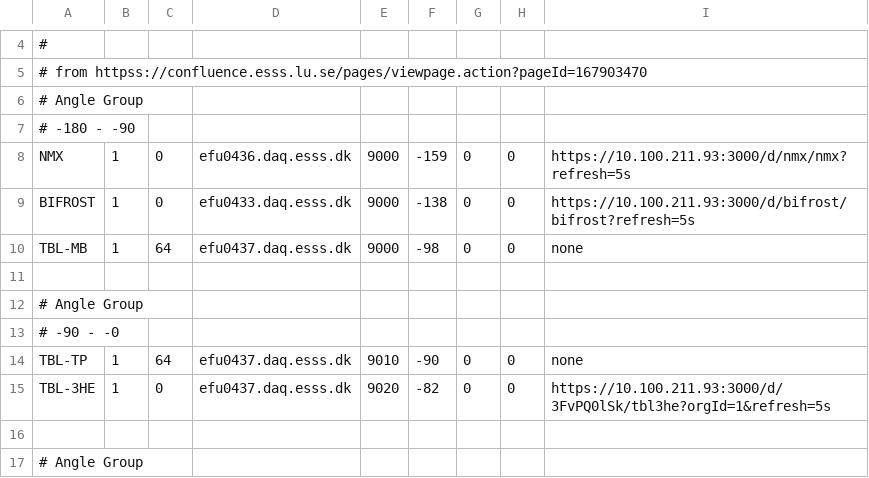
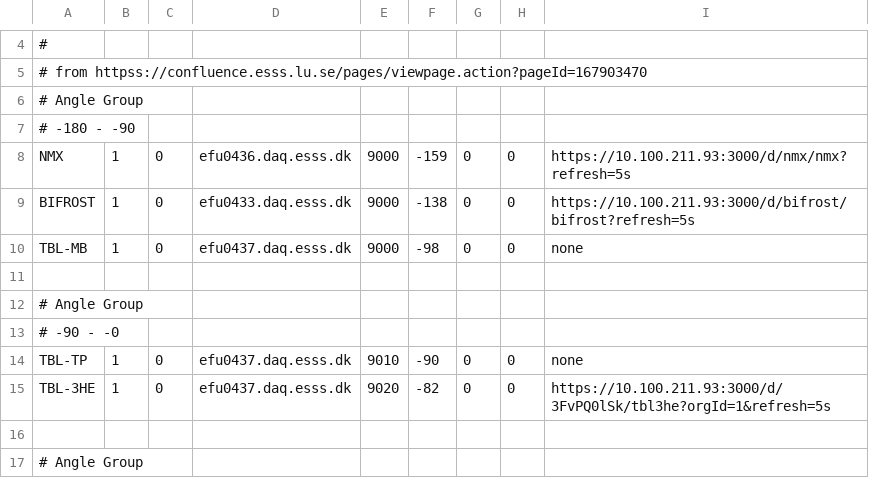
Before and after one commit to ess-dmsc/server-dashboard, a CSV file: config/ess.csv, drawn as a sheet; only a part is shown, gaps mark what is left out.

Commit message:
TBL MB and TP3 visibility

```diff
--- a/config/ess.csv
+++ b/config/ess.csv
@@ -9,3 +9,3 @@ NMX,           1,  0, efu0436.daq.esss.dk,   9000, -159, 0, 0, https://10.100.21
 BIFROST,       1,  0, efu0433.daq.esss.dk,   9000, -138, 0, 0, https://10.100.211.93:3000/d/bifrost/bifrost?refresh=5s
-TBL-MB,        1, 64, efu0437.daq.esss.dk,   9000, -98, 0, 0, none
+TBL-MB,        1,  0, efu0437.daq.esss.dk,   9000, -98, 0, 0, none
 
@@ -13,3 +13,3 @@ TBL-MB,        1, 64, efu0437.daq.esss.dk,   9000, -98, 0, 0, none
 # -90 - -0
-TBL-TP,        1, 64, efu0437.daq.esss.dk,   9010, -90, 0, 0, none
+TBL-TP,        1,  0, efu0437.daq.esss.dk,   9010, -90, 0, 0, none
 TBL-3HE,       1,  0, efu0437.daq.esss.dk,   9020, -82, 0, 0, https://10.100.211.93:3000/d/3FvPQ0lSk/tbl3he?orgId=1&refresh=5s
```
